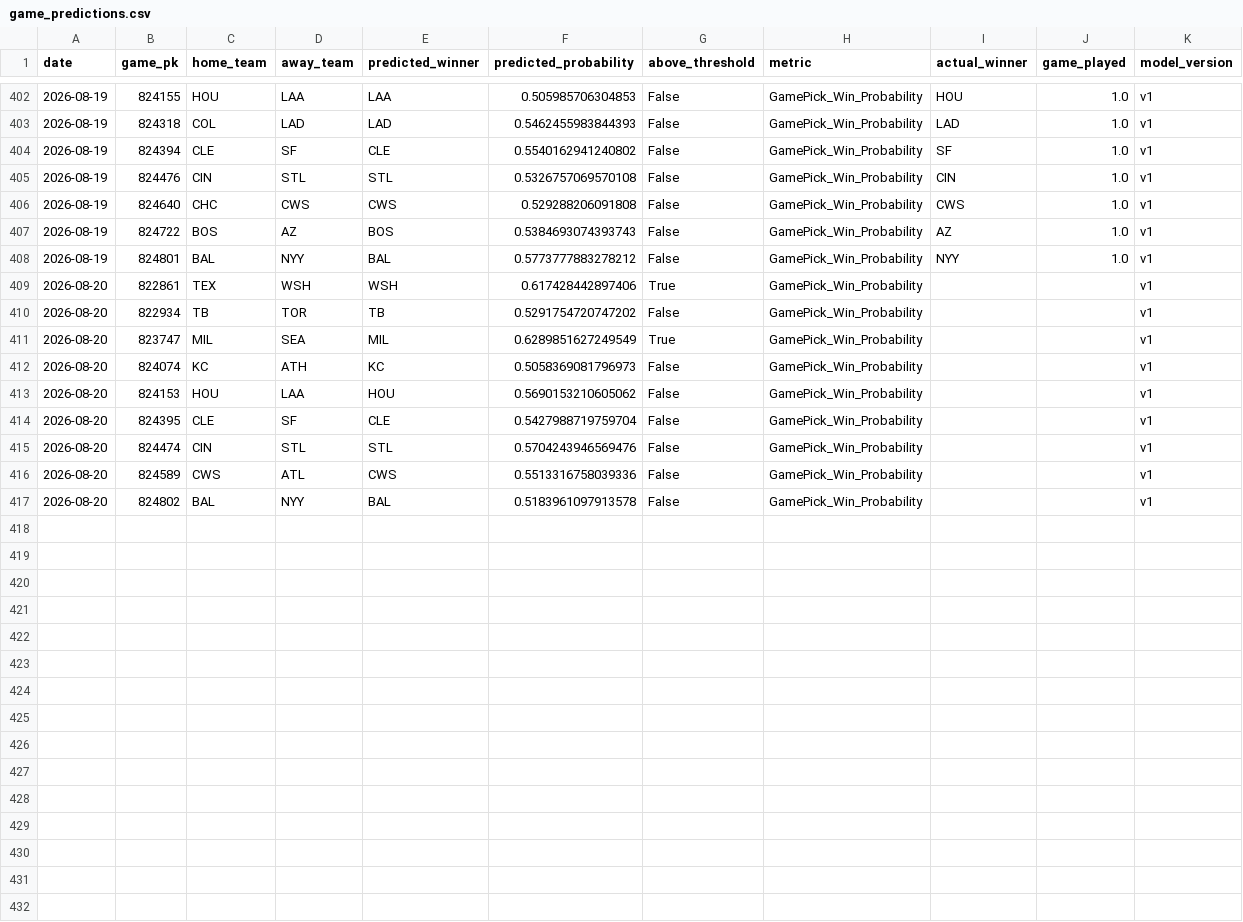
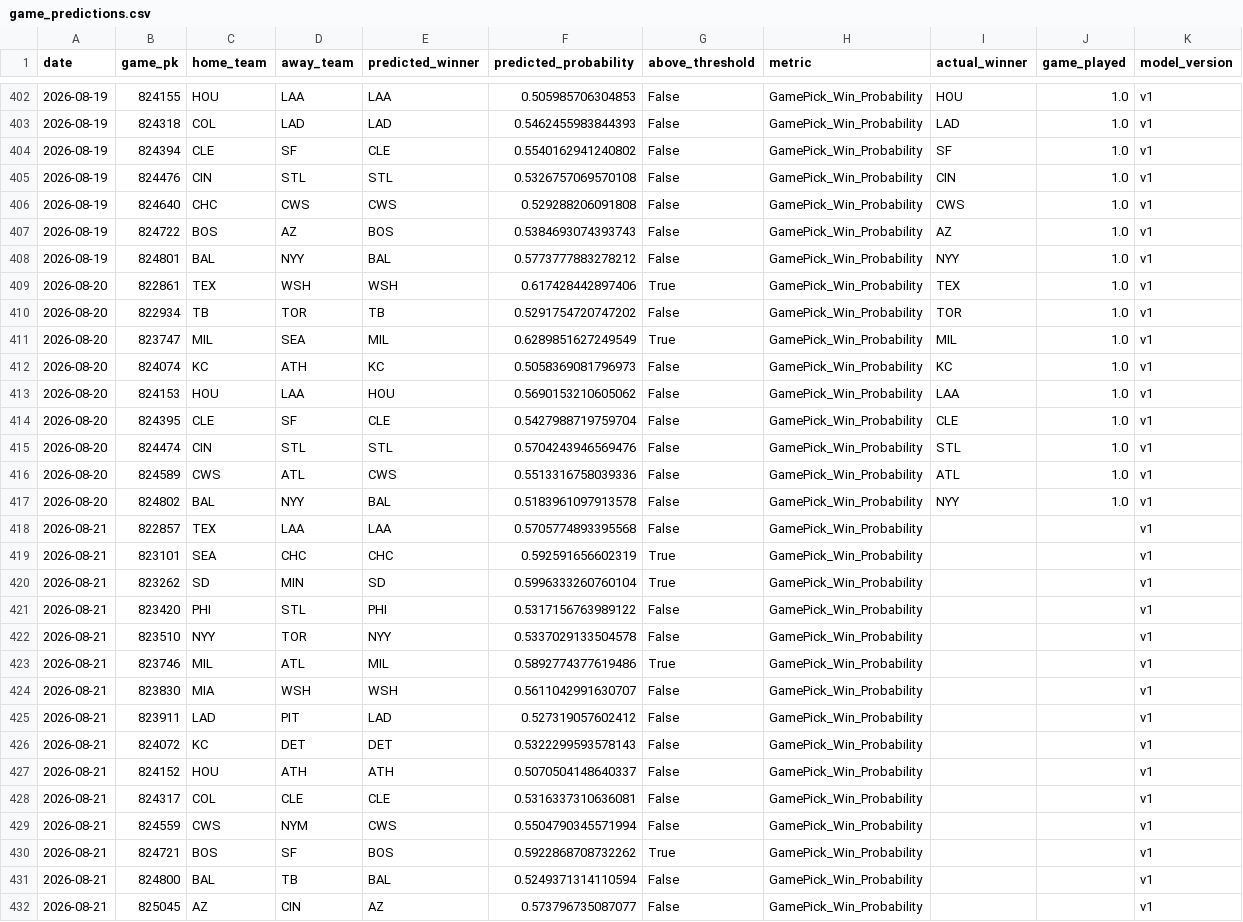
Before and after one commit to JMerchen/mlb_metrics, a CSV file: data/predictions/game_predictions.csv, drawn as a sheet; only a part is shown, gaps mark what is left out.

```diff
--- a/data/predictions/game_predictions.csv
+++ b/data/predictions/game_predictions.csv
@@ -408,10 +408,25 @@ date,game_pk,home_team,away_team,predicted_winner,predicted_probability,above_th
 2026-08-19,824801,BAL,NYY,BAL,0.5773777883278212,False,GamePick_Win_Probability,NYY,1.0,v1
-2026-08-20,822861,TEX,WSH,WSH,0.617428442897406,True,GamePick_Win_Probability,,,v1
-2026-08-20,822934,TB,TOR,TB,0.5291754720747202,False,GamePick_Win_Probability,,,v1
-2026-08-20,823747,MIL,SEA,MIL,0.6289851627249549,True,GamePick_Win_Probability,,,v1
-2026-08-20,824074,KC,ATH,KC,0.5058369081796973,False,GamePick_Win_Probability,,,v1
-2026-08-20,824153,HOU,LAA,HOU,0.5690153210605062,False,GamePick_Win_Probability,,,v1
-2026-08-20,824395,CLE,SF,CLE,0.5427988719759704,False,GamePick_Win_Probability,,,v1
-2026-08-20,824474,CIN,STL,STL,0.5704243946569476,False,GamePick_Win_Probability,,,v1
-2026-08-20,824589,CWS,ATL,CWS,0.5513316758039336,False,GamePick_Win_Probability,,,v1
-2026-08-20,824802,BAL,NYY,BAL,0.5183961097913578,False,GamePick_Win_Probability,,,v1
+2026-08-20,822861,TEX,WSH,WSH,0.617428442897406,True,GamePick_Win_Probability,TEX,1.0,v1
+2026-08-20,822934,TB,TOR,TB,0.5291754720747202,False,GamePick_Win_Probability,TOR,1.0,v1
+2026-08-20,823747,MIL,SEA,MIL,0.6289851627249549,True,GamePick_Win_Probability,MIL,1.0,v1
+2026-08-20,824074,KC,ATH,KC,0.5058369081796973,False,GamePick_Win_Probability,KC,1.0,v1
+2026-08-20,824153,HOU,LAA,HOU,0.5690153210605062,False,GamePick_Win_Probability,LAA,1.0,v1
+2026-08-20,824395,CLE,SF,CLE,0.5427988719759704,False,GamePick_Win_Probability,CLE,1.0,v1
+2026-08-20,824474,CIN,STL,STL,0.5704243946569476,False,GamePick_Win_Probability,STL,1.0,v1
+2026-08-20,824589,CWS,ATL,CWS,0.5513316758039336,False,GamePick_Win_Probability,ATL,1.0,v1
+2026-08-20,824802,BAL,NYY,BAL,0.5183961097913578,False,GamePick_Win_Probability,NYY,1.0,v1
+2026-08-21,822857,TEX,LAA,LAA,0.5705774893395568,False,GamePick_Win_Probability,,,v1
+2026-08-21,823101,SEA,CHC,CHC,0.592591656602319,True,GamePick_Win_Probability,,,v1
+2026-08-21,823262,SD,MIN,SD,0.5996333260760104,True,GamePick_Win_Probability,,,v1
+2026-08-21,823420,PHI,STL,PHI,0.5317156763989122,False,GamePick_Win_Probability,,,v1
+2026-08-21,823510,NYY,TOR,NYY,0.5337029133504578,False,GamePick_Win_Probability,,,v1
+2026-08-21,823746,MIL,ATL,MIL,0.5892774377619486,True,GamePick_Win_Probability,,,v1
+2026-08-21,823830,MIA,WSH,WSH,0.5611042991630707,False,GamePick_Win_Probability,,,v1
+2026-08-21,823911,LAD,PIT,LAD,0.527319057602412,False,GamePick_Win_Probability,,,v1
+2026-08-21,824072,KC,DET,DET,0.5322299593578143,False,GamePick_Win_Probability,,,v1
+2026-08-21,824152,HOU,ATH,ATH,0.5070504148640337,False,GamePick_Win_Probability,,,v1
+2026-08-21,824317,COL,CLE,CLE,0.5316337310636081,False,GamePick_Win_Probability,,,v1
+2026-08-21,824559,CWS,NYM,CWS,0.5504790345571994,False,GamePick_Win_Probability,,,v1
+2026-08-21,824721,BOS,SF,BOS,0.5922868708732262,True,GamePick_Win_Probability,,,v1
+2026-08-21,824800,BAL,TB,BAL,0.5249371314110594,False,GamePick_Win_Probability,,,v1
+2026-08-21,825045,AZ,CIN,AZ,0.573796735087077,False,GamePick_Win_Probability,,,v1
```
Also changed, not shown: data/predictions/predictions.csv, docs/data/dfs_pitchers.csv, 17 other files.
